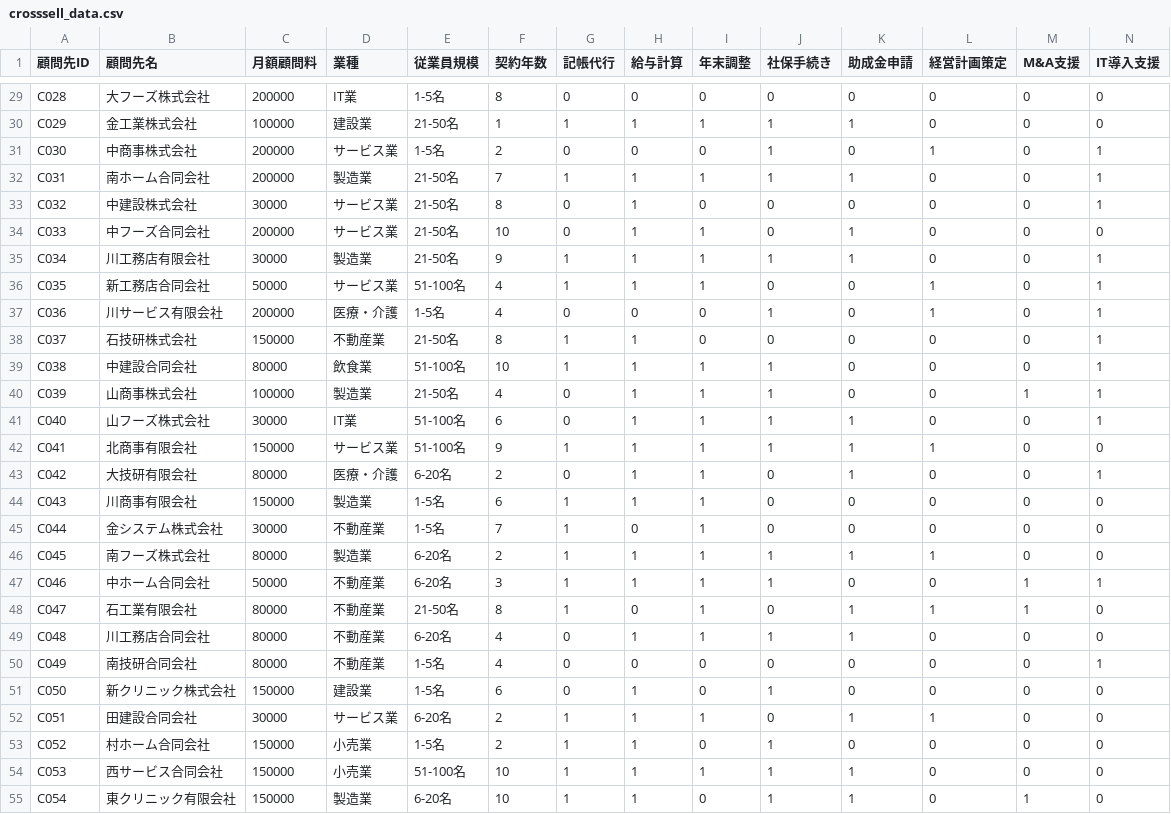
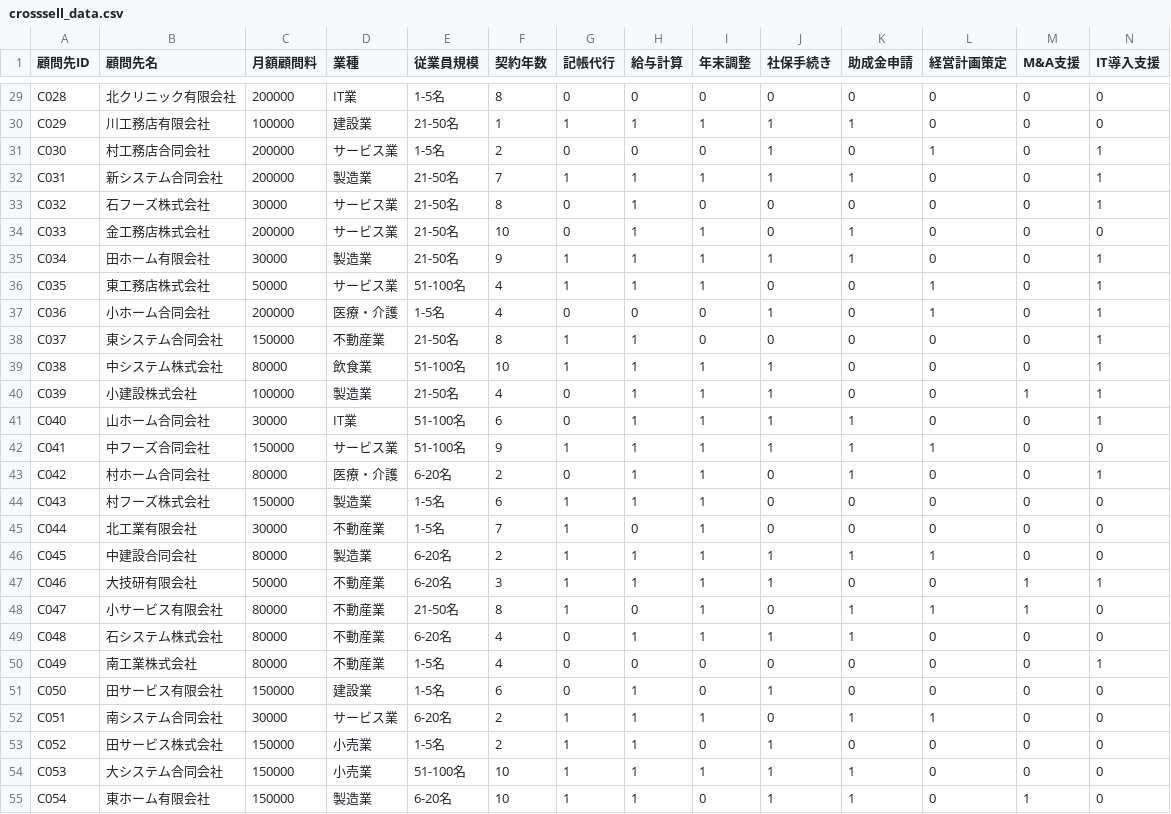
Before and after one commit to KazuyaMurayama/MachineLearning_App, a CSV file: apps/crosssell/sample_data/crosssell_data.csv, drawn as a sheet; only a part is shown, gaps mark what is left out; the diff covers the shown part only; the diff names each change by its address in the sheet, - before the commit and + after, or states it on an @@ line.

```diff
--- a/apps/crosssell/sample_data/crosssell_data.csv
+++ b/apps/crosssell/sample_data/crosssell_data.csv
-B29 (顧問先名): 大フーズ株式会社
+B29 (顧問先名): 北クリニック有限会社
-B30 (顧問先名): 金工業株式会社
+B30 (顧問先名): 川工務店有限会社
-B31 (顧問先名): 中商事株式会社
+B31 (顧問先名): 村工務店合同会社
-B32 (顧問先名): 南ホーム合同会社
+B32 (顧問先名): 新システム合同会社
-B33 (顧問先名): 中建設株式会社
+B33 (顧問先名): 石フーズ株式会社
-B34 (顧問先名): 中フーズ合同会社
+B34 (顧問先名): 金工務店株式会社
-B35 (顧問先名): 川工務店有限会社
+B35 (顧問先名): 田ホーム有限会社
-B36 (顧問先名): 新工務店合同会社
+B36 (顧問先名): 東工務店株式会社
-B37 (顧問先名): 川サービス有限会社
+B37 (顧問先名): 小ホーム合同会社
-B38 (顧問先名): 石技研株式会社
+B38 (顧問先名): 東システム合同会社
-B39 (顧問先名): 中建設合同会社
+B39 (顧問先名): 中システム株式会社
-B40 (顧問先名): 山商事株式会社
+B40 (顧問先名): 小建設株式会社
-B41 (顧問先名): 山フーズ株式会社
+B41 (顧問先名): 山ホーム合同会社
-B42 (顧問先名): 北商事有限会社
+B42 (顧問先名): 中フーズ合同会社
-B43 (顧問先名): 大技研有限会社
+B43 (顧問先名): 村ホーム合同会社
-B44 (顧問先名): 川商事有限会社
+B44 (顧問先名): 村フーズ株式会社
-B45 (顧問先名): 金システム株式会社
+B45 (顧問先名): 北工業有限会社
-B46 (顧問先名): 南フーズ株式会社
+B46 (顧問先名): 中建設合同会社
-B47 (顧問先名): 中ホーム合同会社
+B47 (顧問先名): 大技研有限会社
-B48 (顧問先名): 石工業有限会社
+B48 (顧問先名): 小サービス有限会社
-B49 (顧問先名): 川工務店合同会社
+B49 (顧問先名): 石システム株式会社
-B50 (顧問先名): 南技研合同会社
+B50 (顧問先名): 南工業株式会社
-B51 (顧問先名): 新クリニック株式会社
+B51 (顧問先名): 田サービス有限会社
-B52 (顧問先名): 田建設合同会社
+B52 (顧問先名): 南システム合同会社
-B53 (顧問先名): 村ホーム合同会社
+B53 (顧問先名): 田サービス株式会社
-B54 (顧問先名): 西サービス合同会社
+B54 (顧問先名): 大システム合同会社
-B55 (顧問先名): 東クリニック有限会社
+B55 (顧問先名): 東ホーム有限会社
```
Also changed, not shown: 123 edited cells elsewhere in this file, apps/ec-rfm/sample_data/purchase_history.csv, apps/payment-alert/sample_data/payment_data.csv.
